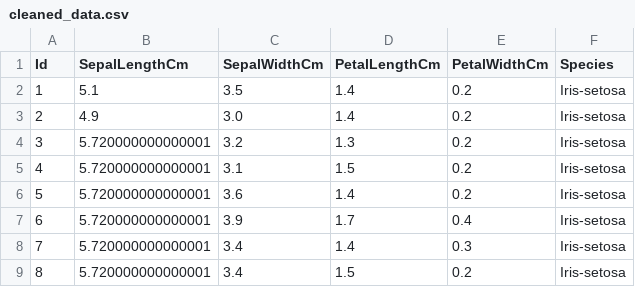
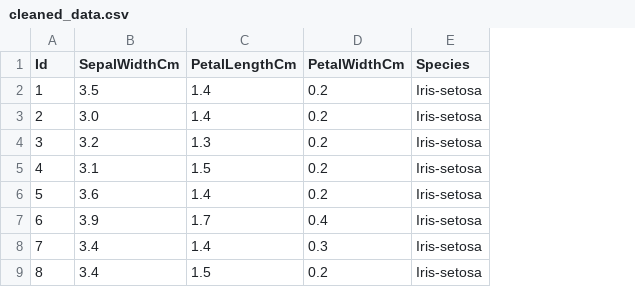
Before and after one commit to veermistry/ai_analyze, a CSV file: backend/uploads/cleaned_data.csv, drawn as a sheet; only a part is shown; the diff names each change by its address in the sheet, - before the commit and + after, or states it on an @@ line.

```diff
--- a/backend/uploads/cleaned_data.csv
+++ b/backend/uploads/cleaned_data.csv
-column B (SepalLengthCm), rows 2-9: 5.1 | 4.9 | 5.720000000000001 | 5.720000000000001 | 5.720000000000001 | 5.720000000000001 | 5.720000000000001 | 5.720000000000001
```
Also changed, not shown: 23 other files.
